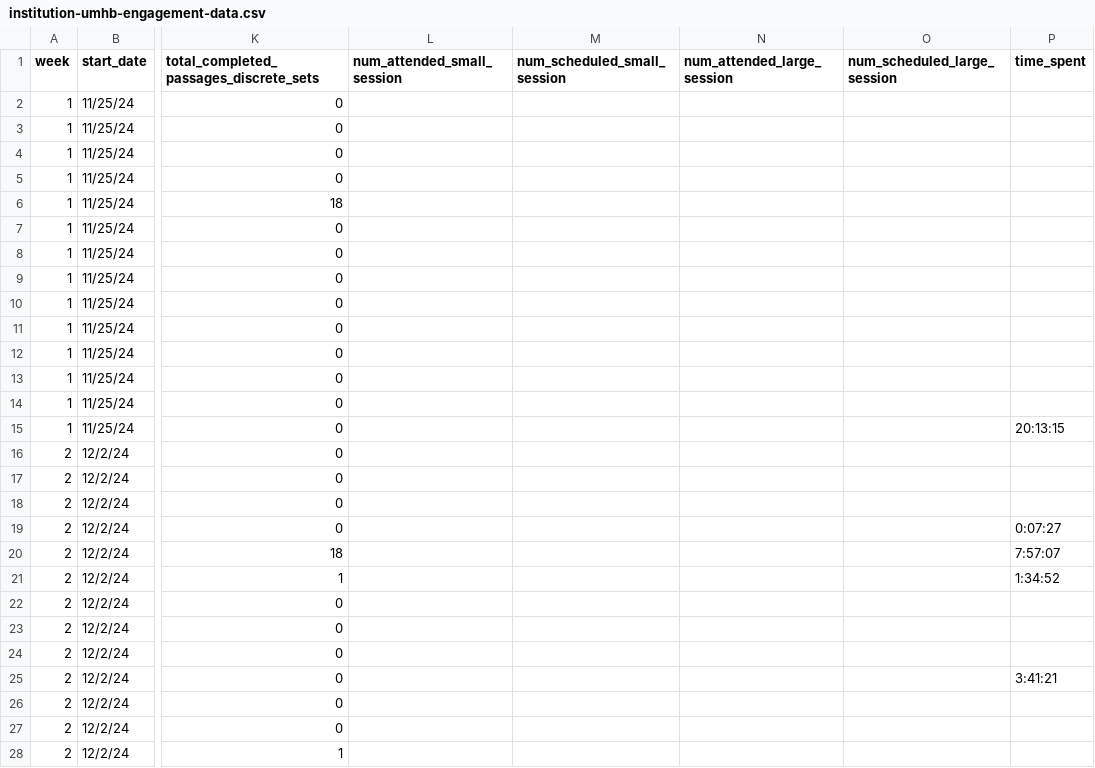
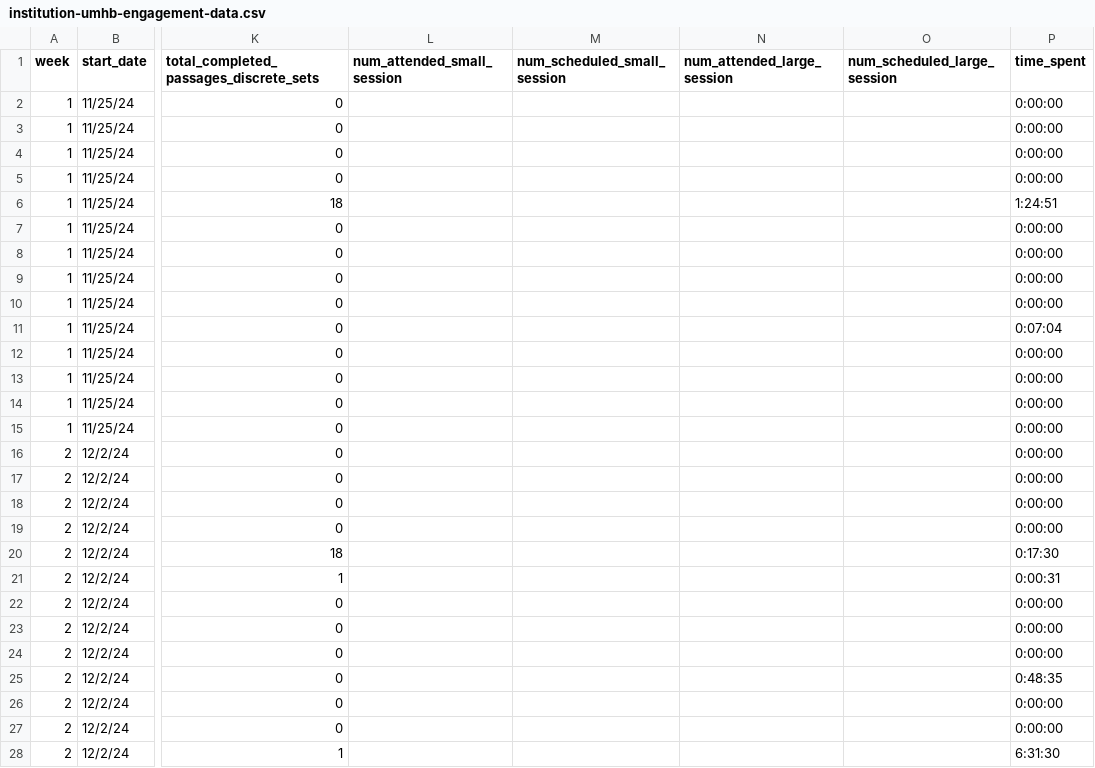
Before and after one commit to jackwestin-dev/institution-UMHB, a CSV file: student-data/institution-umhb-engagement-data.csv, drawn as a sheet; only a part is shown, gaps mark what is left out; the diff covers the shown part only; the diff names each change by its address in the sheet, - before the commit and + after, or states it on an @@ line.

Commit message:
Add files via upload

```diff
--- a/student-data/institution-umhb-engagement-data.csv
+++ b/student-data/institution-umhb-engagement-data.csv
-P2:P5 (time_spent): (empty)
+P2:P5 (time_spent): 0:00:00
-P6 (time_spent): (empty)
+P6 (time_spent): 1:24:51
-P7:P10 (time_spent): (empty)
+P7:P10 (time_spent): 0:00:00
-P11 (time_spent): (empty)
+P11 (time_spent): 0:07:04
-P12:P14 (time_spent): (empty)
+P12:P14 (time_spent): 0:00:00
-P15 (time_spent): 20:13:15
+P15 (time_spent): 0:00:00
-P16:P18 (time_spent): (empty)
+P16:P18 (time_spent): 0:00:00
-P19 (time_spent): 0:07:27
+P19 (time_spent): 0:00:00
-P20 (time_spent): 7:57:07
+P20 (time_spent): 0:17:30
-P21 (time_spent): 1:34:52
+P21 (time_spent): 0:00:31
-P22:P24 (time_spent): (empty)
+P22:P24 (time_spent): 0:00:00
-P25 (time_spent): 3:41:21
+P25 (time_spent): 0:48:35
-P26:P27 (time_spent): (empty)
+P26:P27 (time_spent): 0:00:00
-P28 (time_spent): (empty)
+P28 (time_spent): 6:31:30
```
Also changed, not shown: 85 edited cells elsewhere in this file.
